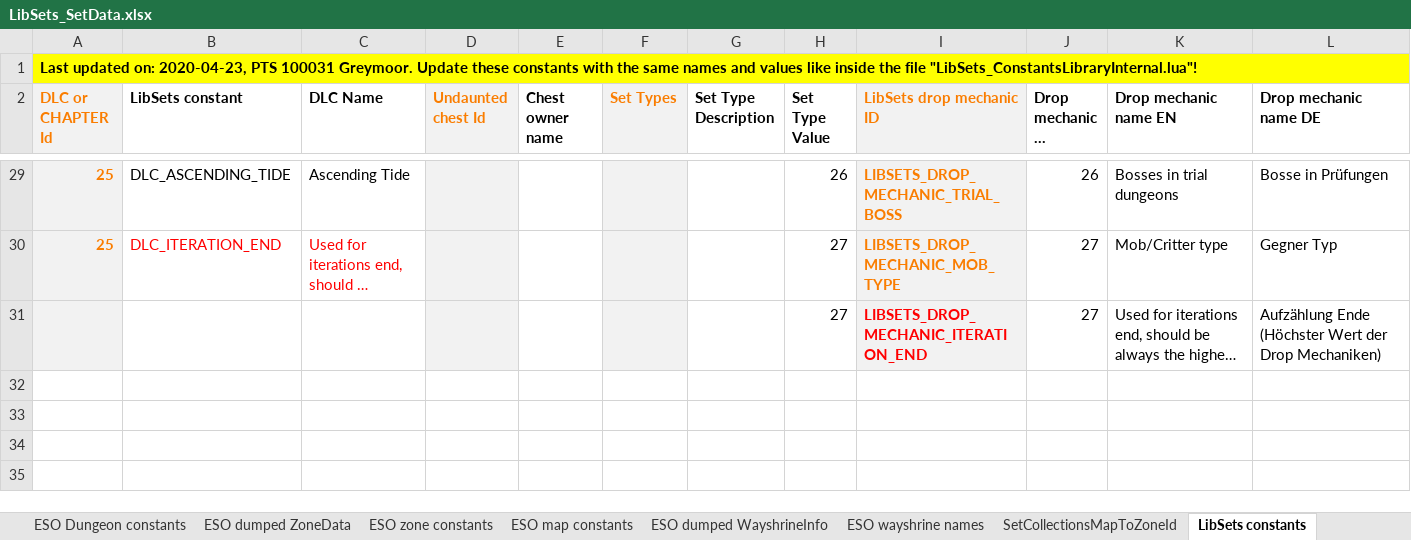
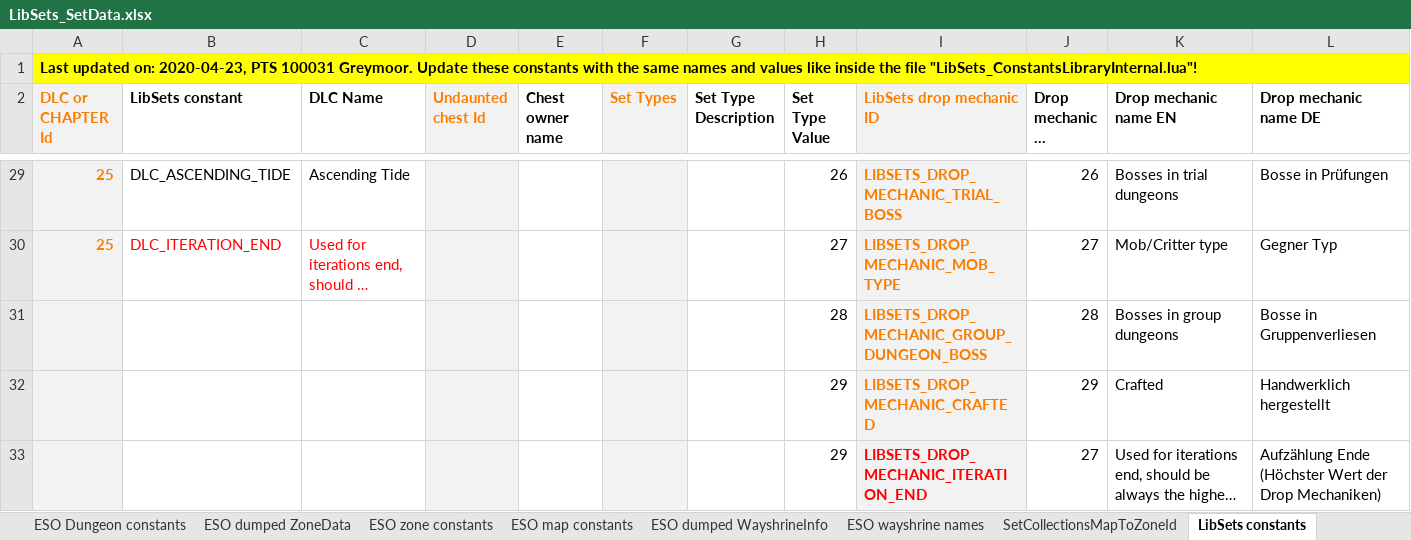
Before and after one commit to Baertram/LibSets, an Excel workbook: LibSets/LibSets_SetData.xlsx, sheet LibSets constants, drawn as a sheet; only a part is shown, gaps mark what is left out; long unchanged cells end in …; values as stored, in another font and other column widths than the file's, no borders; addresses are those after the commit; rows hold the shown columns only; the diff names each change by its address in the sheet, - before the commit and + after, or states it on an @@ line.

Commit message:
-Added more drop mechanics like boss dungeon, and crafted -Updated excel 1st, 2nd, 3rd drop mechanics and zoneIds

```diff
--- a/LibSets/LibSets_SetData.xlsx (sheet LibSets constants)
+++ b/LibSets/LibSets_SetData.xlsx (sheet LibSets constants)
+row 31:  |  |  |  |  |  |  | 28 | LIBSETS_DROP_MECHANIC_GROUP_DUNGEON_BOSS | 28 | Bosses in group dungeons | Bosse in Gruppenverliesen
+row 32:  |  |  |  |  |  |  | 29 | LIBSETS_DROP_MECHANIC_CRAFTED | 29 | Crafted | Handwerklich hergestellt
-H33 (Set Type Value): 27
+H33 (Set Type Value): 29
```
Also changed, not shown: sheet Sets data, sheet ESO dumped ZoneData, sheet ESO dumped WayshrineInfo, hidden cells, 2 other files.
